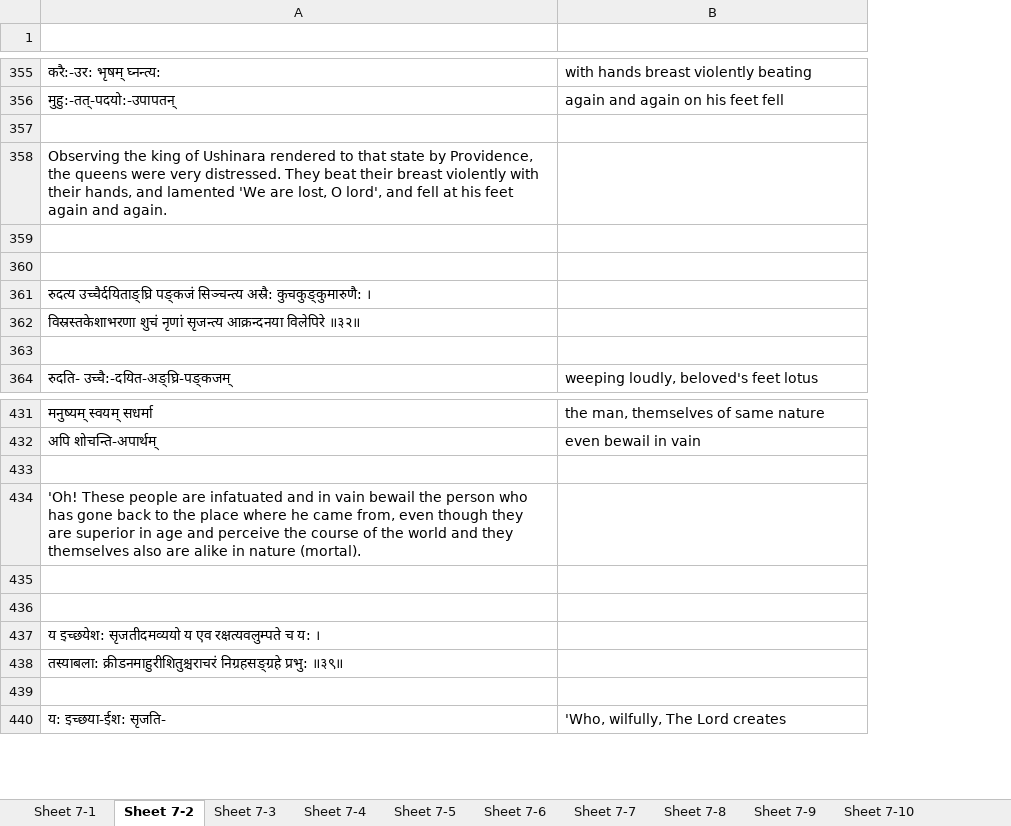
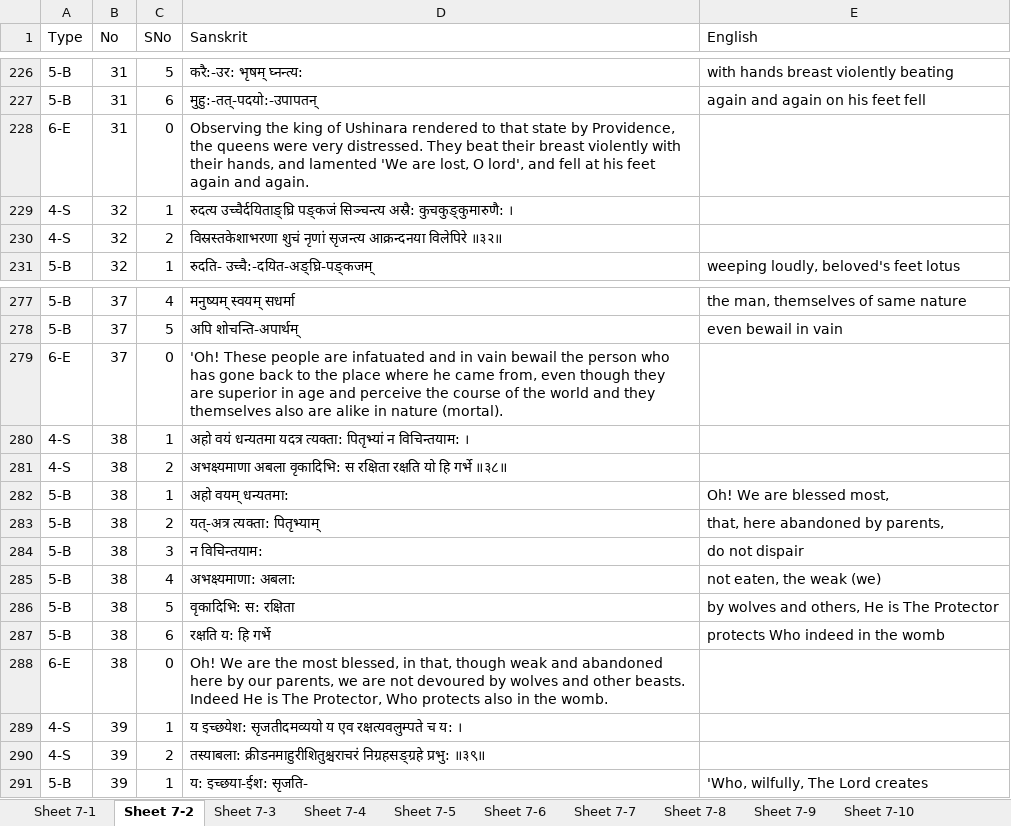
Before and after one commit to vanimurarka/asha-bhaagvatam, an Excel workbook: content/Book Seven 1-10.xlsx, sheet Sheet 7-2, drawn as a sheet; only a part is shown, gaps mark what is left out; values as stored, in another font and other column widths than the file's, no cell formats; removed rows and columns are numbered as before the commit, all else as after; the diff covers the shown part only; the diff names each change by its address in the sheet, - before the commit and + after, or states it on an @@ line.

```diff
--- a/content/Book Seven 1-10.xlsx (sheet Sheet 7-2)
+++ b/content/Book Seven 1-10.xlsx (sheet Sheet 7-2)
+column A (Type), rows 226-231: 5-B | 5-B | 6-E | 4-S | 4-S | 5-B; rows 277-281: 5-B | 5-B | 6-E | 4-S | 4-S; rows 289-291: 4-S | 4-S | 5-B
+column B (No), rows 226-231: 31 | 31 | 31 | 32 | 32 | 32; rows 277-281: 37 | 37 | 37 | 38 | 38; rows 289-291: all 39
+column C (SNo), rows 226-231: 5 | 6 | 0 | 1 | 2 | 1; rows 277-281: 4 | 5 | 0 | 1 | 2; rows 289-291: 1 | 2 | 1
-row 1: (empty)
+row 1: Type | No | SNo | Sanskrit | English
-row 357: (empty)
-row 359: (empty)
-row 360: (empty)
-row 363: (empty)
-row 433: (empty)
-row 280: (empty)
+row 280: 4-S | 38 | 1 | अहो वयं धन्यतमा यदत्र त्यक्ता: पितृभ्यां न विचिन्तयाम: ।
-row 281: (empty)
+row 281: 4-S | 38 | 2 | अभक्ष्यमाणा अबला वृकादिभि: स रक्षिता रक्षति यो हि गर्भे ॥३८॥
+row 282: 5-B | 38 | 1 | अहो वयम् धन्यतमा: | Oh! We are blessed most,
+row 283: 5-B | 38 | 2 | यत्-अत्र त्यक्ता: पितृभ्याम् | that, here abandoned by parents,
+row 284: 5-B | 38 | 3 | न विचिन्तयाम: | do not dispair
+row 285: 5-B | 38 | 4 | अभक्ष्यमाणा: अबला: | not eaten, the weak (we)
+row 286: 5-B | 38 | 5 | वृकादिभि: स: रक्षिता | by wolves and others, He is The Protector
+row 287: 5-B | 38 | 6 | रक्षति य: हि गर्भे | protects Who indeed in the womb
+row 288: 6-E | 38 | 0 | Oh! We are the most blessed, in that, though weak and abandoned here by our parents, we are not devoured by wolves and other beasts. Indeed He is The Protector, Who protects also in the womb.
-row 439: (empty)
```
Also changed, not shown: 247 removed rows elsewhere in this sheet, sheet Sheet 7-10, sheet Sheet 7-9, sheet Sheet 7-8, sheet Sheet 7-5, sheet Sheet 7-7, sheet Sheet 7-1, 3 more sheets, cell formats, hidden cells.
